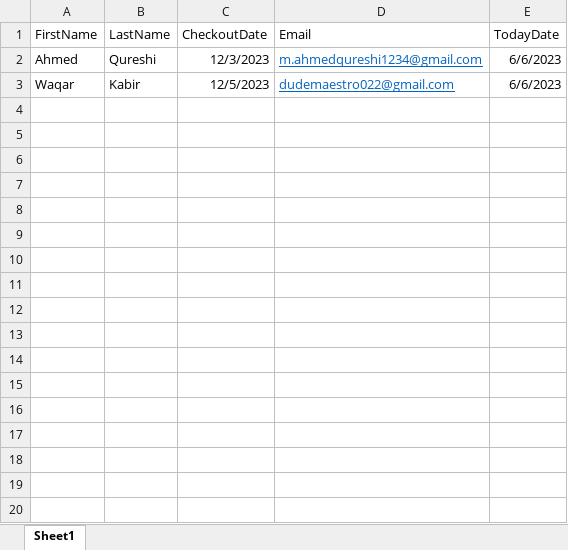
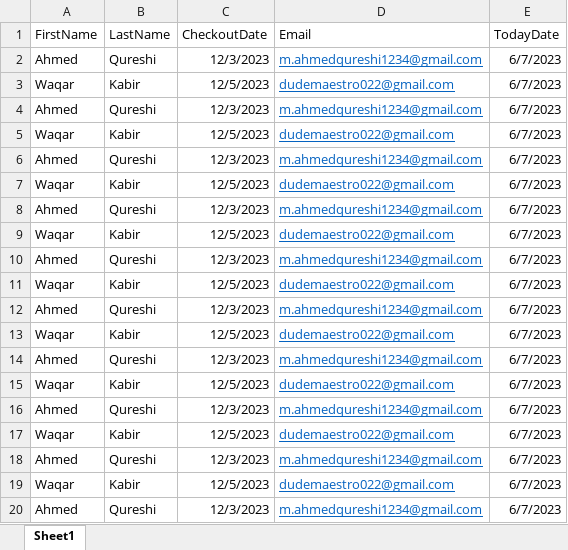
Before and after one commit to MrIncognito022/ReviewManagement, an Excel workbook: WebApp/wwwroot/uploads/Customers.xlsx, sheet Sheet1, drawn as a sheet; only a part is shown; values as stored, in another font and other column widths than the file's, no borders; the diff covers the shown part only; the diff names each change by its address in the sheet, - before the commit and + after, or states it on an @@ line.

```diff
--- a/WebApp/wwwroot/uploads/Customers.xlsx (sheet Sheet1)
+++ b/WebApp/wwwroot/uploads/Customers.xlsx (sheet Sheet1)
-E2:E3 (TodayDate): 6/6/2023
+E2:E3 (TodayDate): 6/7/2023
+row 4: Ahmed | Qureshi | 12/3/2023 | m.ahmedqureshi1234@gmail.com | 6/7/2023
+row 5: Waqar | Kabir | 12/5/2023 | dudemaestro022@gmail.com | 6/7/2023
+row 6: Ahmed | Qureshi | 12/3/2023 | m.ahmedqureshi1234@gmail.com | 6/7/2023
+row 7: Waqar | Kabir | 12/5/2023 | dudemaestro022@gmail.com | 6/7/2023
+row 8: Ahmed | Qureshi | 12/3/2023 | m.ahmedqureshi1234@gmail.com | 6/7/2023
+row 9: Waqar | Kabir | 12/5/2023 | dudemaestro022@gmail.com | 6/7/2023
+row 10: Ahmed | Qureshi | 12/3/2023 | m.ahmedqureshi1234@gmail.com | 6/7/2023
+row 11: Waqar | Kabir | 12/5/2023 | dudemaestro022@gmail.com | 6/7/2023
+row 12: Ahmed | Qureshi | 12/3/2023 | m.ahmedqureshi1234@gmail.com | 6/7/2023
+row 13: Waqar | Kabir | 12/5/2023 | dudemaestro022@gmail.com | 6/7/2023
+row 14: Ahmed | Qureshi | 12/3/2023 | m.ahmedqureshi1234@gmail.com | 6/7/2023
+row 15: Waqar | Kabir | 12/5/2023 | dudemaestro022@gmail.com | 6/7/2023
+row 16: Ahmed | Qureshi | 12/3/2023 | m.ahmedqureshi1234@gmail.com | 6/7/2023
+row 17: Waqar | Kabir | 12/5/2023 | dudemaestro022@gmail.com | 6/7/2023
+row 18: Ahmed | Qureshi | 12/3/2023 | m.ahmedqureshi1234@gmail.com | 6/7/2023
+row 19: Waqar | Kabir | 12/5/2023 | dudemaestro022@gmail.com | 6/7/2023
+row 20: Ahmed | Qureshi | 12/3/2023 | m.ahmedqureshi1234@gmail.com | 6/7/2023
```
Also changed, not shown: 53 added rows elsewhere in this sheet, 2 other files.
